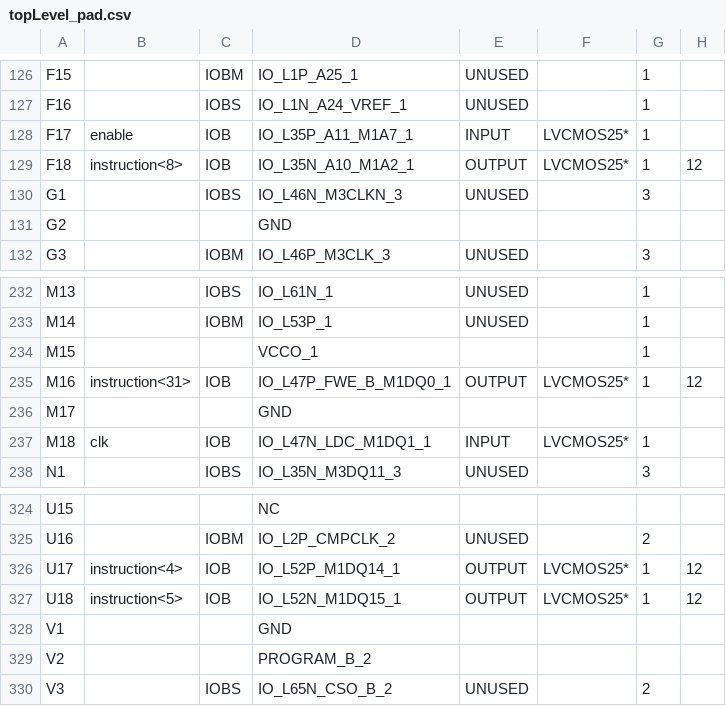
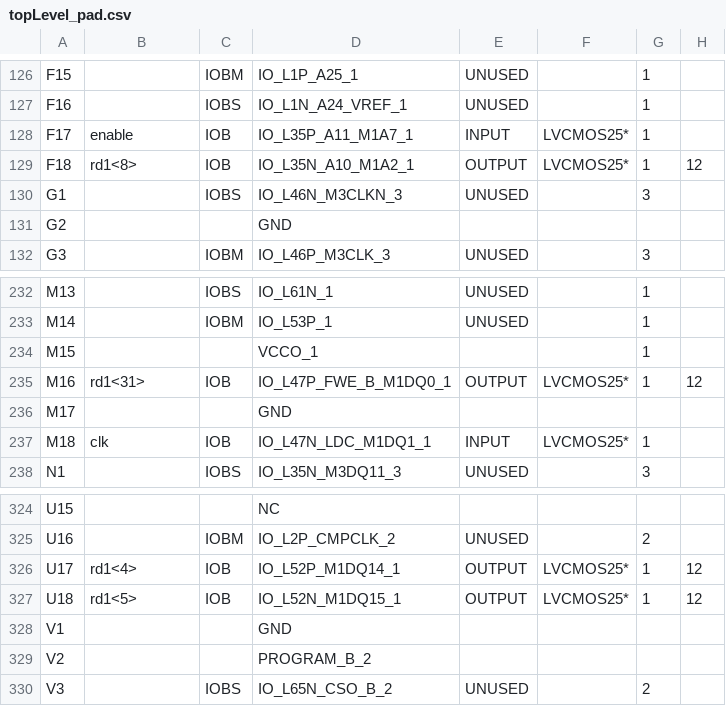
Before and after one commit to kirchberger/RV32Icore, a CSV file: topLevel_pad.csv, drawn as a sheet; only a part is shown, gaps mark what is left out; the diff covers the shown part only; the diff names each change by its address in the sheet, - before the commit and + after, or states it on an @@ line.

```diff
--- a/topLevel_pad.csv
+++ b/topLevel_pad.csv
-B129: instruction<8>
+B129: rd1<8>
-B235: instruction<31>
+B235: rd1<31>
-B326: instruction<4>
+B326: rd1<4>
-B327: instruction<5>
+B327: rd1<5>
```
Also changed, not shown: 29 edited cells elsewhere in this file, 51 other files.
